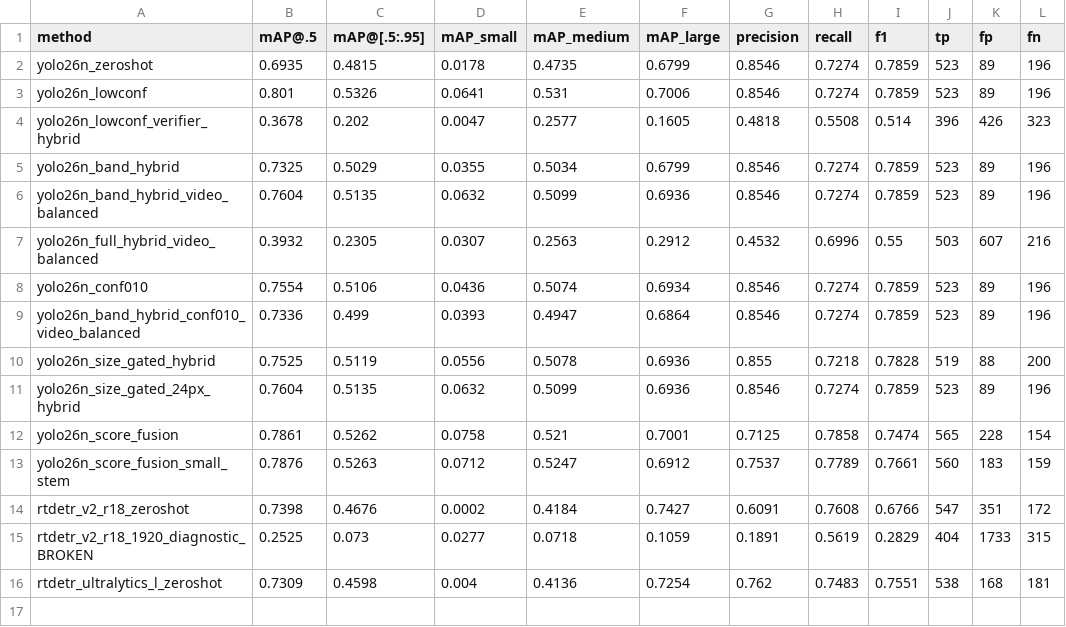
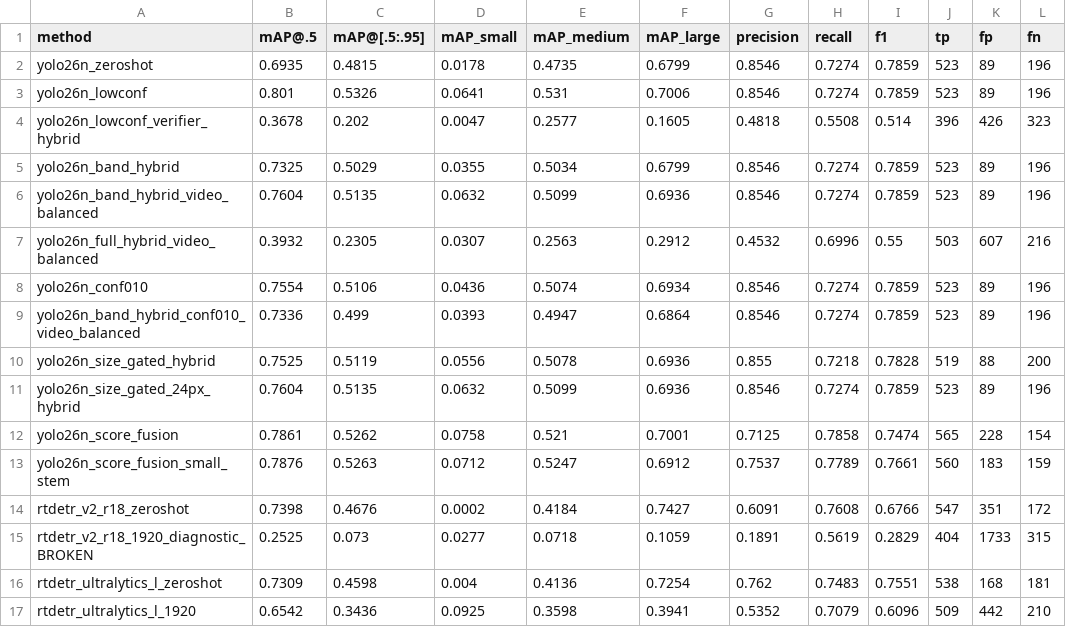
Before and after one commit to Kametor/object-detection-drone, a CSV file: results/eval/comparison.csv, drawn as a sheet; the diff names each change by its address in the sheet, - before the commit and + after, or states it on an @@ line.

```diff
--- a/results/eval/comparison.csv
+++ b/results/eval/comparison.csv
+row 17: rtdetr_ultralytics_l_1920 | 0.6542 | 0.3436 | 0.0925 | 0.3598 | 0.3941 | 0.5352 | 0.7079 | 0.6096 | 509 | 442 | 210
```
Also changed, not shown: 10 other files.
